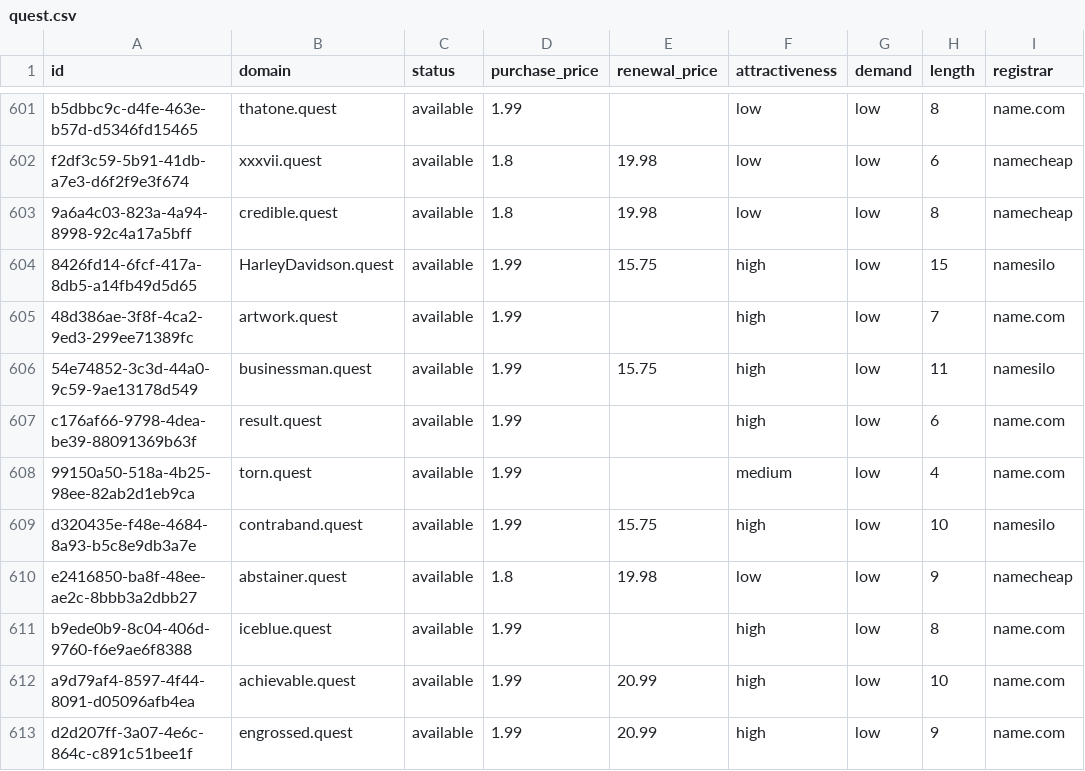
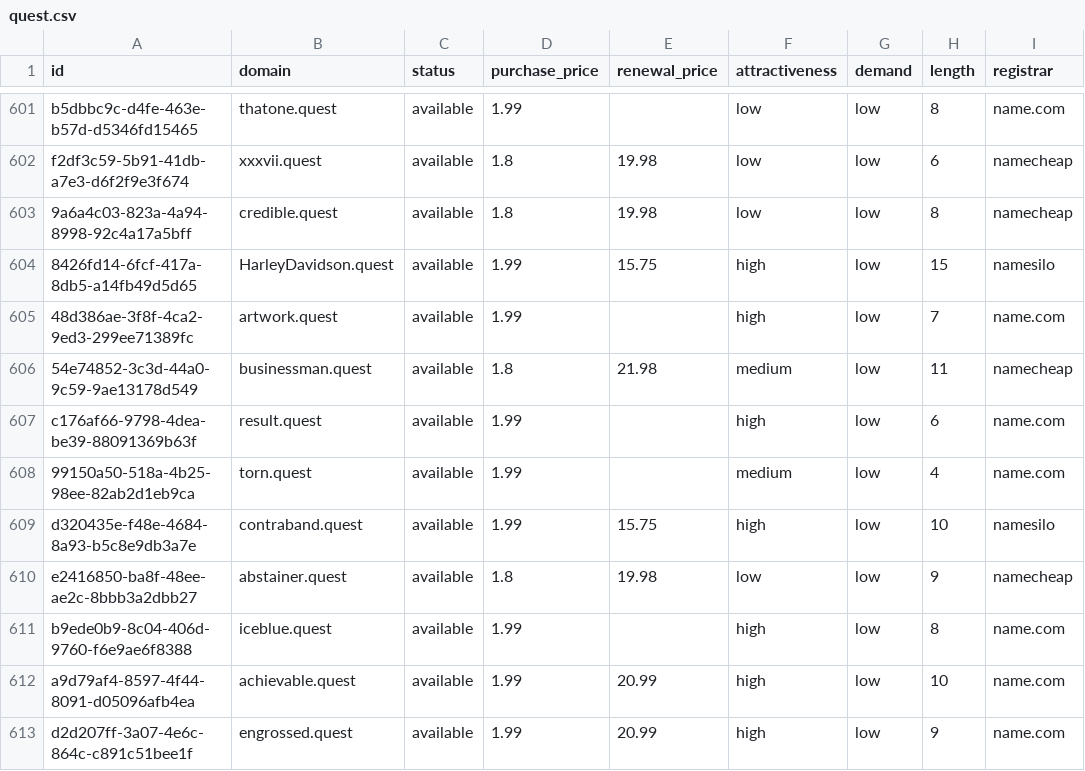
Before and after one commit to UniqueDomains/quest-oneword-domains, a CSV file: quest.csv, drawn as a sheet; only a part is shown, gaps mark what is left out; the diff names each change by its address in the sheet, - before the commit and + after, or states it on an @@ line.

Commit message:
Domains update

```diff
--- a/quest.csv
+++ b/quest.csv
-D606 (purchase_price): 1.99
+D606 (purchase_price): 1.8
-E606 (renewal_price): 15.75
+E606 (renewal_price): 21.98
-F606 (attractiveness): high
+F606 (attractiveness): medium
-I606 (registrar): namesilo
+I606 (registrar): namecheap
```
Also changed, not shown: 4 other files.
